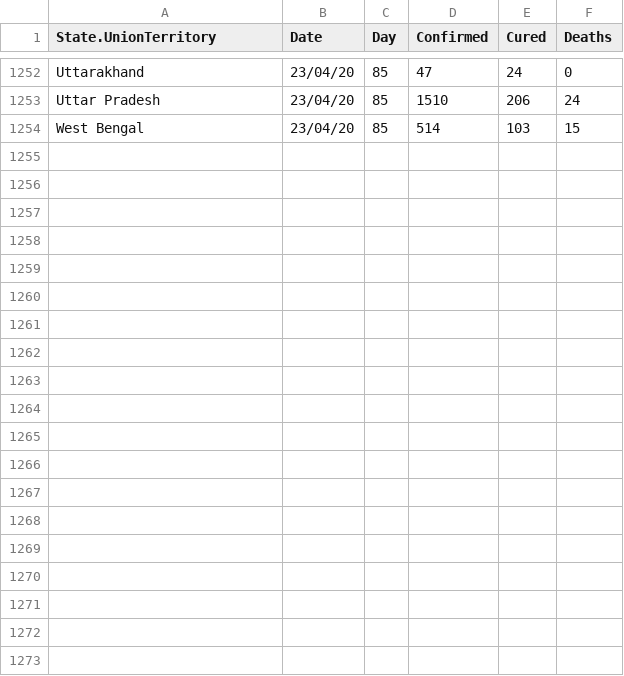
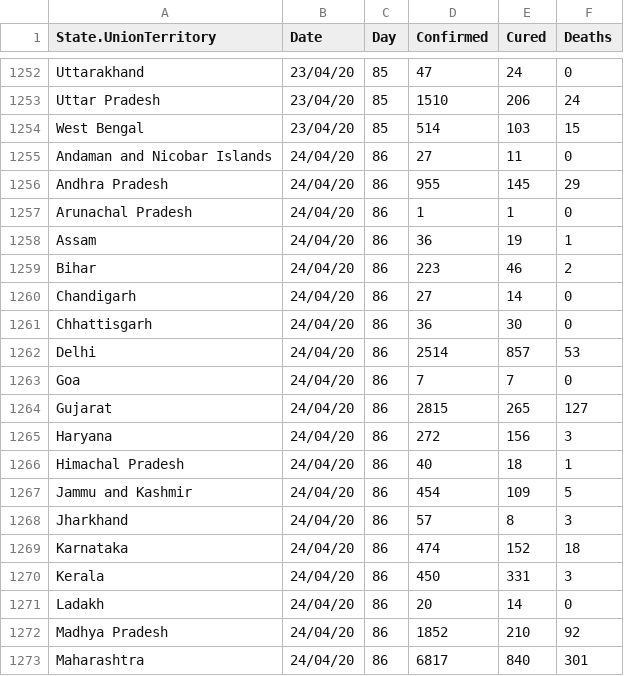
Before and after one commit to ravi-prakash1907/COVID-19-India, a CSV file: india-today/cleaned/statewise_ready.csv, drawn as a sheet; only a part is shown, gaps mark what is left out; the diff covers the shown part only.

```diff
--- a/india-today/cleaned/statewise_ready.csv
+++ b/india-today/cleaned/statewise_ready.csv
@@ -1254 +1254,20 @@
 "West Bengal","23/04/20",85,514,103,15
+"Andaman and Nicobar Islands","24/04/20",86,27,11,0
+"Andhra Pradesh","24/04/20",86,955,145,29
+"Arunachal Pradesh","24/04/20",86,1,1,0
+"Assam","24/04/20",86,36,19,1
+"Bihar","24/04/20",86,223,46,2
+"Chandigarh","24/04/20",86,27,14,0
+"Chhattisgarh","24/04/20",86,36,30,0
+"Delhi","24/04/20",86,2514,857,53
+"Goa","24/04/20",86,7,7,0
+"Gujarat","24/04/20",86,2815,265,127
+"Haryana","24/04/20",86,272,156,3
+"Himachal Pradesh","24/04/20",86,40,18,1
+"Jammu and Kashmir","24/04/20",86,454,109,5
+"Jharkhand","24/04/20",86,57,8,3
+"Karnataka","24/04/20",86,474,152,18
+"Kerala","24/04/20",86,450,331,3
+"Ladakh","24/04/20",86,20,14,0
+"Madhya Pradesh","24/04/20",86,1852,210,92
+"Maharashtra","24/04/20",86,6817,840,301
```
Also changed, not shown: 14 added rows elsewhere in this file, india-today/cleaned/time_series_19-covid-Confirmed.csv, india-today/ready_to_use/India_States_daily_Confirmed.csv, 13 other files.
